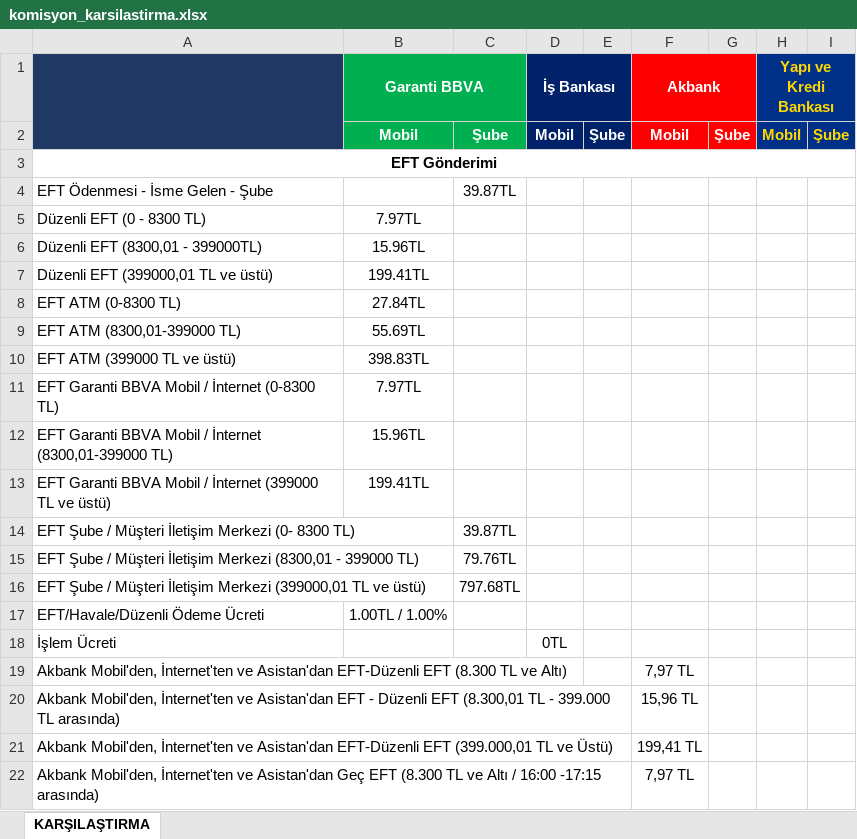
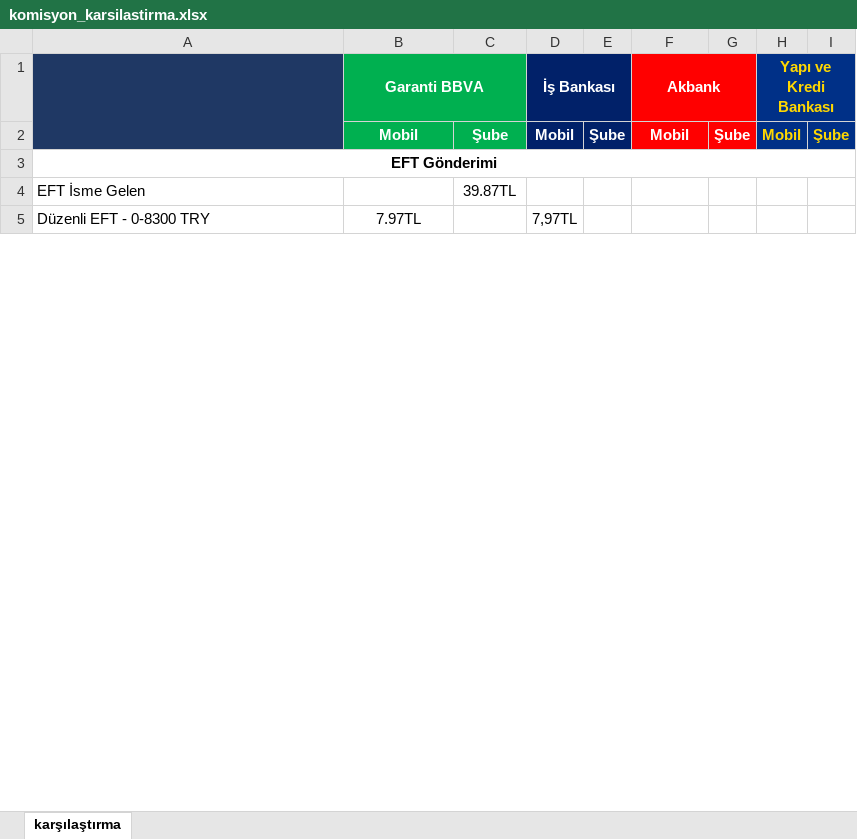
Before and after one commit to ozgeyamc/banka_komisyon_karsilastirma, an Excel workbook: komisyon_karsilastirma.xlsx, sheet karşılaştırma, drawn as a sheet; only a part is shown; values as stored, in another font and other column widths than the file's, no borders; removed rows and columns are numbered as before the commit, all else as after; the diff covers the shown part only; the diff names each change by its address in the sheet, - before the commit and + after, or states it on an @@ line.

```diff
--- a/komisyon_karsilastirma.xlsx (sheet karşılaştırma)
+++ b/komisyon_karsilastirma.xlsx (sheet karşılaştırma)
-sheet tab: KARŞILAŞTIRMA
+sheet tab: karşılaştırma
-A4: EFT Ödenmesi - İsme Gelen - Şube
+A4: EFT İsme Gelen
-A5: Düzenli EFT (0 - 8300 TL)
+A5: Düzenli EFT - 0-8300 TRY
-D5 (İş Bankası): (empty)
+D5 (İş Bankası): 7,97TL
-row 6: Düzenli EFT (8300,01 - 399000TL) | 15.96TL
-row 7: Düzenli EFT (399000,01 TL ve üstü) | 199.41TL
-row 8: EFT ATM (0-8300 TL) | 27.84TL
-row 9: EFT ATM (8300,01-399000 TL) | 55.69TL
-row 10: EFT ATM (399000 TL ve üstü) | 398.83TL
-row 11: EFT Garanti BBVA Mobil / İnternet (0-8300 TL) | 7.97TL
-row 12: EFT Garanti BBVA Mobil / İnternet (8300,01-399000 TL) | 15.96TL
-row 13: EFT Garanti BBVA Mobil / İnternet (399000 TL ve üstü) | 199.41TL
-row 14: EFT Şube / Müşteri İletişim Merkezi (0- 8300 TL) |  | 39.87TL
-row 15: EFT Şube / Müşteri İletişim Merkezi (8300,01 - 399000 TL) |  | 79.76TL
-row 16: EFT Şube / Müşteri İletişim Merkezi (399000,01 TL ve üstü) |  | 797.68TL
-row 17: EFT/Havale/Düzenli Ödeme Ücreti | 1.00TL / 1.00%
-row 18: İşlem Ücreti |  |  | 0TL
-row 19: Akbank Mobil'den, İnternet'ten ve Asistan'dan EFT-Düzenli EFT (8.300 TL ve Altı) |  |  |  |  | 7,97 TL
-row 20: Akbank Mobil'den, İnternet'ten ve Asistan'dan EFT - Düzenli EFT (8.300,01 TL - 399.000 TL arasında) |  |  |  |  | 15,96 TL
-row 21: Akbank Mobil'den, İnternet'ten ve Asistan'dan EFT-Düzenli EFT (399.000,01 TL ve Üstü) |  |  |  |  | 199,41 TL
-row 22: Akbank Mobil'den, İnternet'ten ve Asistan'dan Geç EFT (8.300 TL ve Altı / 16:00 -17:15 arasında) |  |  |  |  | 7,97 TL
```
Also changed, not shown: 52 added rows, 399 removed rows, 1 moved row, 15 edited cells, cell formats and merged cells elsewhere in this sheet.
